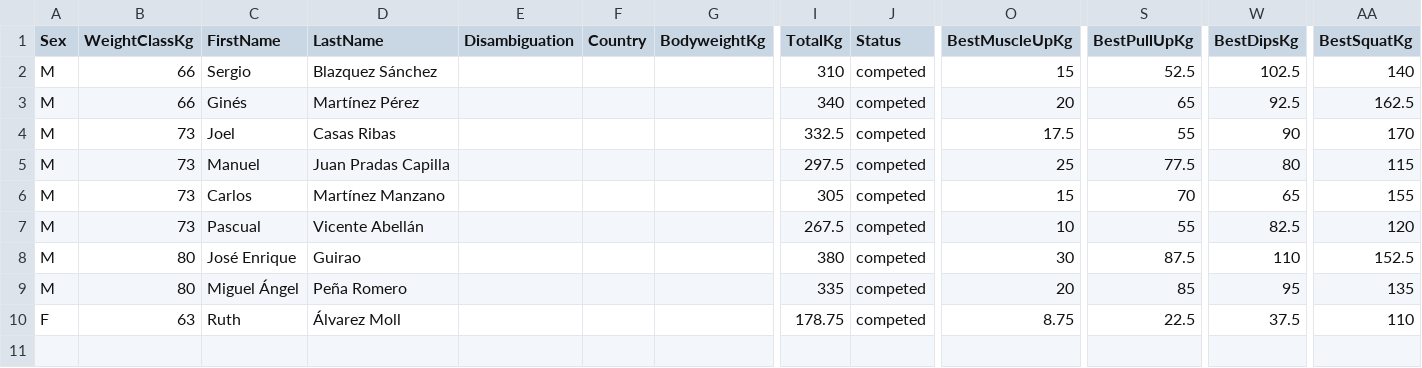
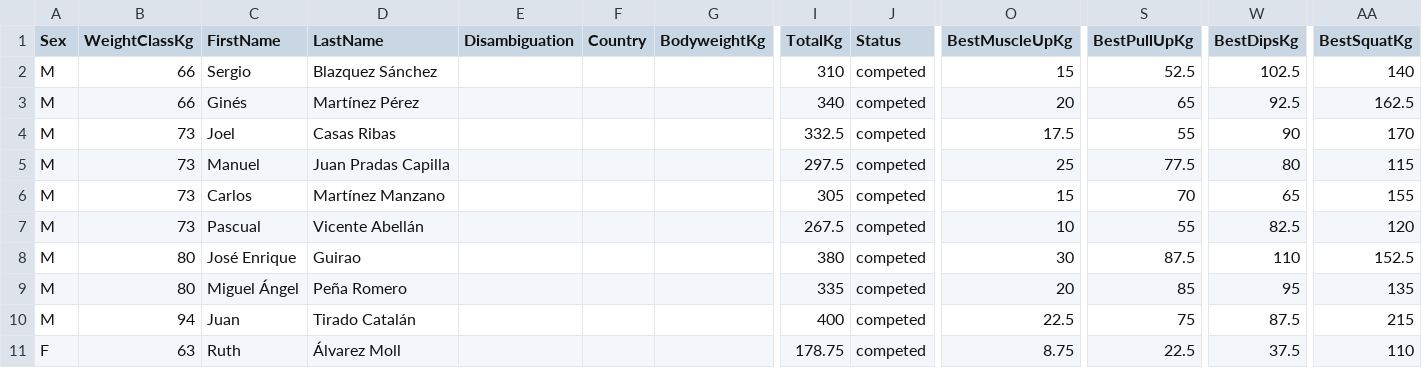
Before and after one commit to openstreetlifting/openstreetlifting, a CSV file: backend/data/competitions/asociacion-espanola-de-streetlifting/2022/aesl-gods-battles-all4-2022/entries.csv, drawn as a sheet; only a part is shown, gaps mark what is left out; rows hold the shown columns only; the diff names each change by its address in the sheet, - before the commit and + after, or states it on an @@ line.

Commit message:
fix(data): resolve source-supported Spanish surnames

```diff
--- a/backend/data/competitions/asociacion-espanola-de-streetlifting/2022/aesl-gods-battles-all4-2022/entries.csv
+++ b/backend/data/competitions/asociacion-espanola-de-streetlifting/2022/aesl-gods-battles-all4-2022/entries.csv
+row 10: M | 94 | Juan | Tirado Catalán |  |  |  | 400 | competed | 22.5 | 75 | 87.5 | 215
```
